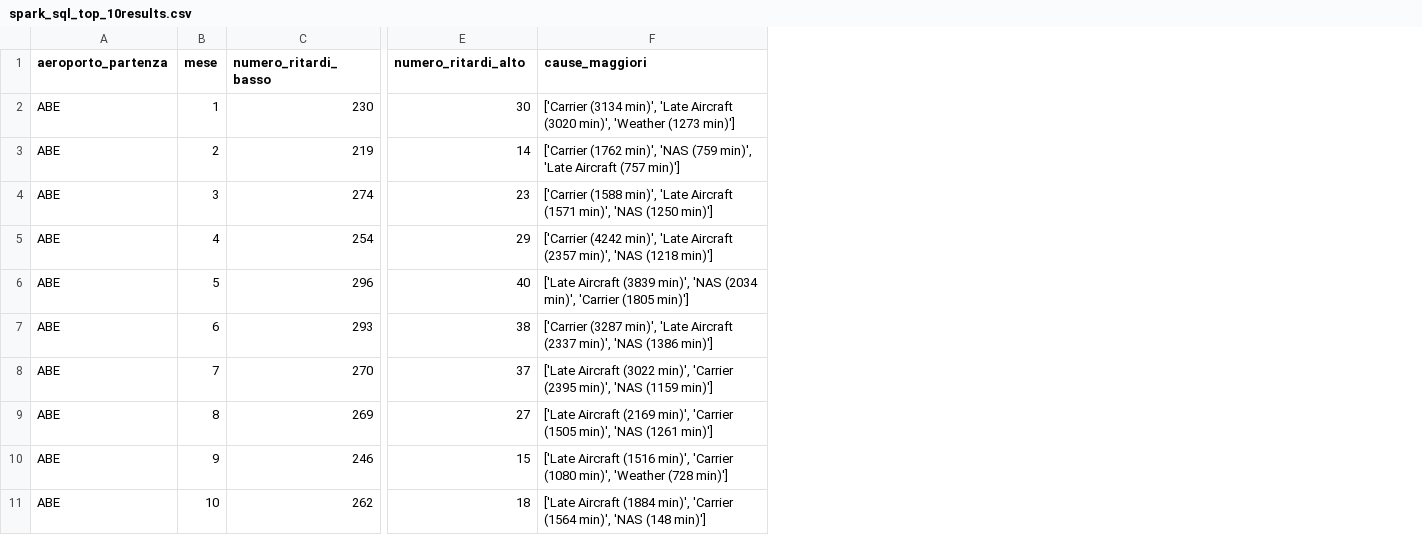
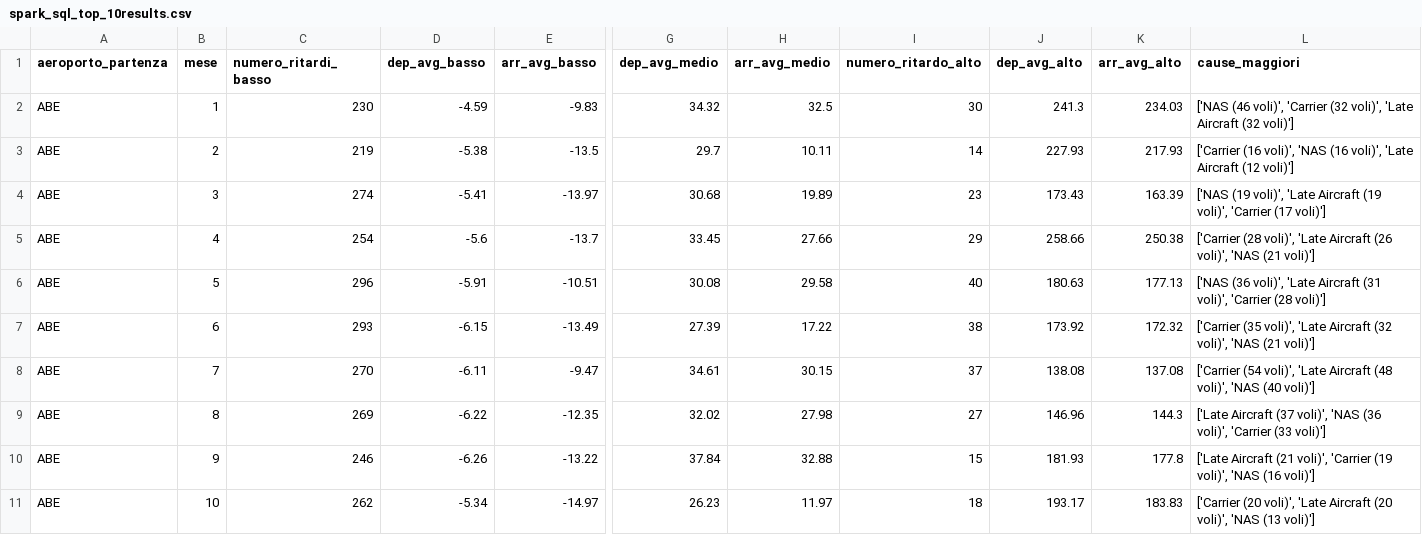
Before and after one commit to camillamsantoro/Progetto_Big_Data_Flight_Delay, a CSV file: results/analysisis_32/spark_sql/spark_sql_top_10results.csv, drawn as a sheet; only a part is shown, gaps mark what is left out; addresses are those after the commit; the diff names each change by its address in the sheet, - before the commit and + after, or states it on an @@ line.

```diff
--- a/results/analysisis_32/spark_sql/spark_sql_top_10results.csv
+++ b/results/analysisis_32/spark_sql/spark_sql_top_10results.csv
+column D (dep_avg_basso), rows 2-11: -4.59 | -5.38 | -5.41 | -5.6 | -5.91 | -6.15 | -6.11 | -6.22 | -6.26 | -5.34
+column E (arr_avg_basso), rows 2-11: -9.83 | -13.5 | -13.97 | -13.7 | -10.51 | -13.49 | -9.47 | -12.35 | -13.22 | -14.97
+column G (dep_avg_medio), rows 2-11: 34.32 | 29.7 | 30.68 | 33.45 | 30.08 | 27.39 | 34.61 | 32.02 | 37.84 | 26.23
+column H (arr_avg_medio), rows 2-11: 32.5 | 10.11 | 19.89 | 27.66 | 29.58 | 17.22 | 30.15 | 27.98 | 32.88 | 11.97
+column J (dep_avg_alto), rows 2-11: 241.3 | 227.93 | 173.43 | 258.66 | 180.63 | 173.92 | 138.08 | 146.96 | 181.93 | 193.17
+column K (arr_avg_alto), rows 2-11: 234.03 | 217.93 | 163.39 | 250.38 | 177.13 | 172.32 | 137.08 | 144.3 | 177.8 | 183.83
-I1: numero_ritardi_alto
+I1: numero_ritardo_alto
-L2 (cause_maggiori): ['Carrier (3134 min)', 'Late Aircraft (3020 min)', 'Weather (1273 min)']
+L2 (cause_maggiori): ['NAS (46 voli)', 'Carrier (32 voli)', 'Late Aircraft (32 voli)']
-L3 (cause_maggiori): ['Carrier (1762 min)', 'NAS (759 min)', 'Late Aircraft (757 min)']
+L3 (cause_maggiori): ['Carrier (16 voli)', 'NAS (16 voli)', 'Late Aircraft (12 voli)']
-L4 (cause_maggiori): ['Carrier (1588 min)', 'Late Aircraft (1571 min)', 'NAS (1250 min)']
+L4 (cause_maggiori): ['NAS (19 voli)', 'Late Aircraft (19 voli)', 'Carrier (17 voli)']
-L5 (cause_maggiori): ['Carrier (4242 min)', 'Late Aircraft (2357 min)', 'NAS (1218 min)']
+L5 (cause_maggiori): ['Carrier (28 voli)', 'Late Aircraft (26 voli)', 'NAS (21 voli)']
-L6 (cause_maggiori): ['Late Aircraft (3839 min)', 'NAS (2034 min)', 'Carrier (1805 min)']
+L6 (cause_maggiori): ['NAS (36 voli)', 'Late Aircraft (31 voli)', 'Carrier (28 voli)']
-L7 (cause_maggiori): ['Carrier (3287 min)', 'Late Aircraft (2337 min)', 'NAS (1386 min)']
+L7 (cause_maggiori): ['Carrier (35 voli)', 'Late Aircraft (32 voli)', 'NAS (21 voli)']
-L8 (cause_maggiori): ['Late Aircraft (3022 min)', 'Carrier (2395 min)', 'NAS (1159 min)']
+L8 (cause_maggiori): ['Carrier (54 voli)', 'Late Aircraft (48 voli)', 'NAS (40 voli)']
-L9 (cause_maggiori): ['Late Aircraft (2169 min)', 'Carrier (1505 min)', 'NAS (1261 min)']
+L9 (cause_maggiori): ['Late Aircraft (37 voli)', 'NAS (36 voli)', 'Carrier (33 voli)']
-L10 (cause_maggiori): ['Late Aircraft (1516 min)', 'Carrier (1080 min)', 'Weather (728 min)']
+L10 (cause_maggiori): ['Late Aircraft (21 voli)', 'Carrier (19 voli)', 'NAS (16 voli)']
-L11 (cause_maggiori): ['Late Aircraft (1884 min)', 'Carrier (1564 min)', 'NAS (148 min)']
+L11 (cause_maggiori): ['Carrier (20 voli)', 'Late Aircraft (20 voli)', 'NAS (13 voli)']
```
Also changed, not shown: results/analysis_31/hive/hive_top_10results.csv, results/analysis_31/mapreduce/mapreduce_top_10results.csv, 36 other files.
